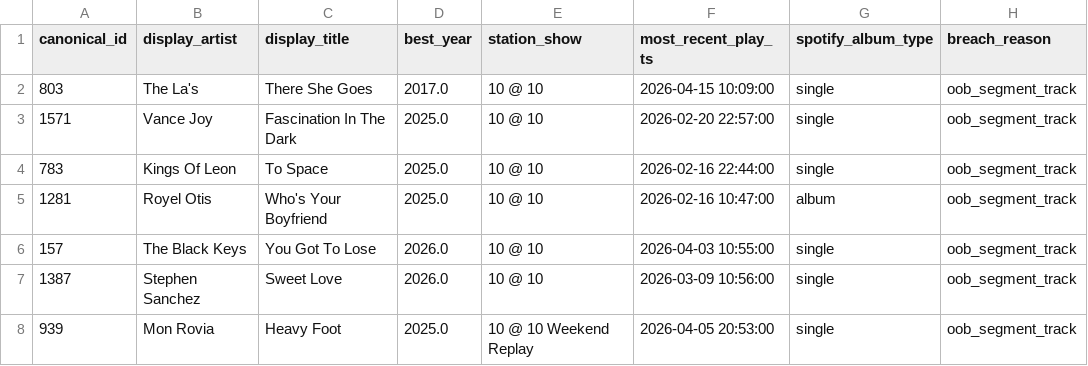
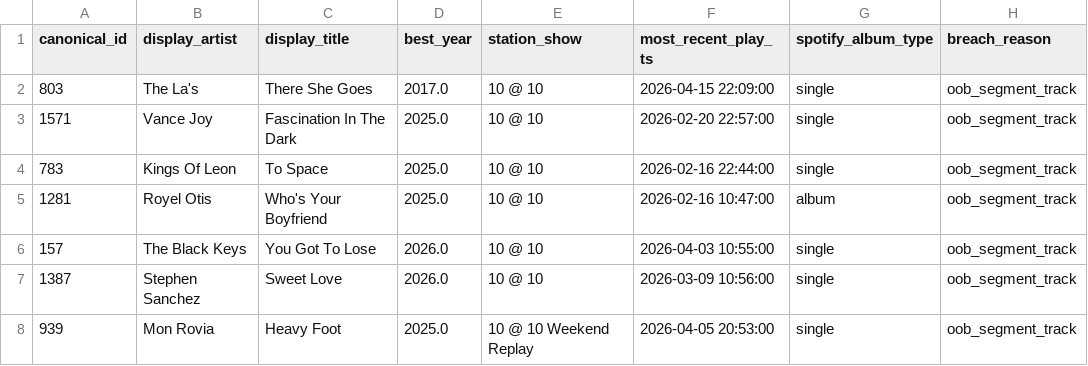
Before and after one commit to nharrison917/radio-programming-analytics, a CSV file: analytics/outputs/quality_checks/segment_breakers.csv, drawn as a sheet; only a part is shown.

```diff
--- a/analytics/outputs/quality_checks/segment_breakers.csv
+++ b/analytics/outputs/quality_checks/segment_breakers.csv
@@ -1,3 +1,3 @@
 canonical_id,display_artist,display_title,best_year,station_show,most_recent_play_ts,spotify_album_type,breach_reason
-803,The La's,There She Goes,2017.0,10 @ 10,2026-04-15 10:09:00,single,oob_segment_track
+803,The La's,There She Goes,2017.0,10 @ 10,2026-04-15 22:09:00,single,oob_segment_track
 1571,Vance Joy,Fascination In The Dark,2025.0,10 @ 10,2026-02-20 22:57:00,single,oob_segment_track
```
Also changed, not shown: analytics/outputs/quality_checks/enrichment_failures.csv, analytics/outputs/quality_checks/mb_artist_large_delta.csv, 3 other files.
